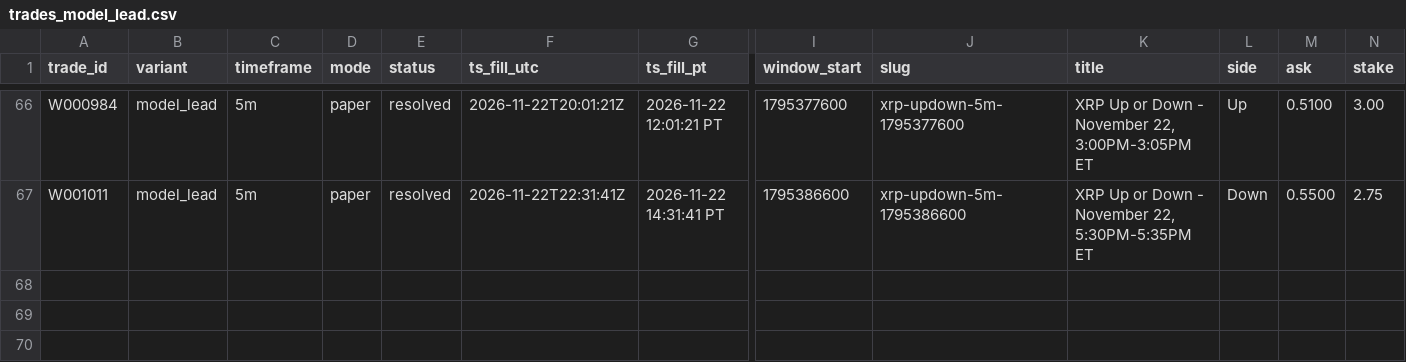
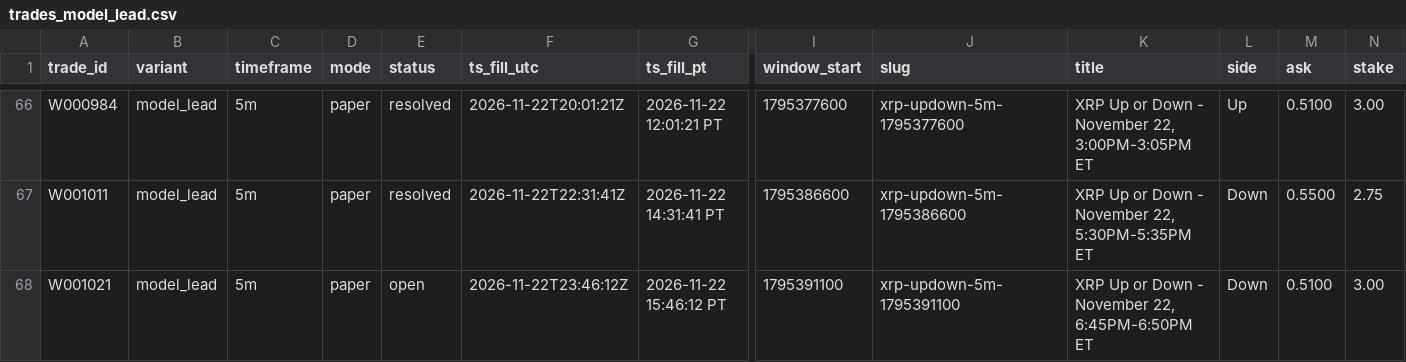
Before and after one commit to michaeldeuchar-dotcom/xrp-paper-bot, a CSV file: data/week1/trades_model_lead.csv, drawn as a sheet; only a part is shown, gaps mark what is left out; rows hold the shown columns only; the diff names each change by its address in the sheet, - before the commit and + after, or states it on an @@ line.

```diff
--- a/data/week1/trades_model_lead.csv
+++ b/data/week1/trades_model_lead.csv
+row 68: W001021 | model_lead | 5m | paper | open | 2026-11-22T23:46:12Z | 2026-11-22 15:46:12 PT | 1795391100 | xrp-updown-5m-1795391100 | XRP Up or Down - November 22, 6:45PM-6:50PM ET | Down | 0.5100 | 3.00
```
Also changed, not shown: 5 other files.
